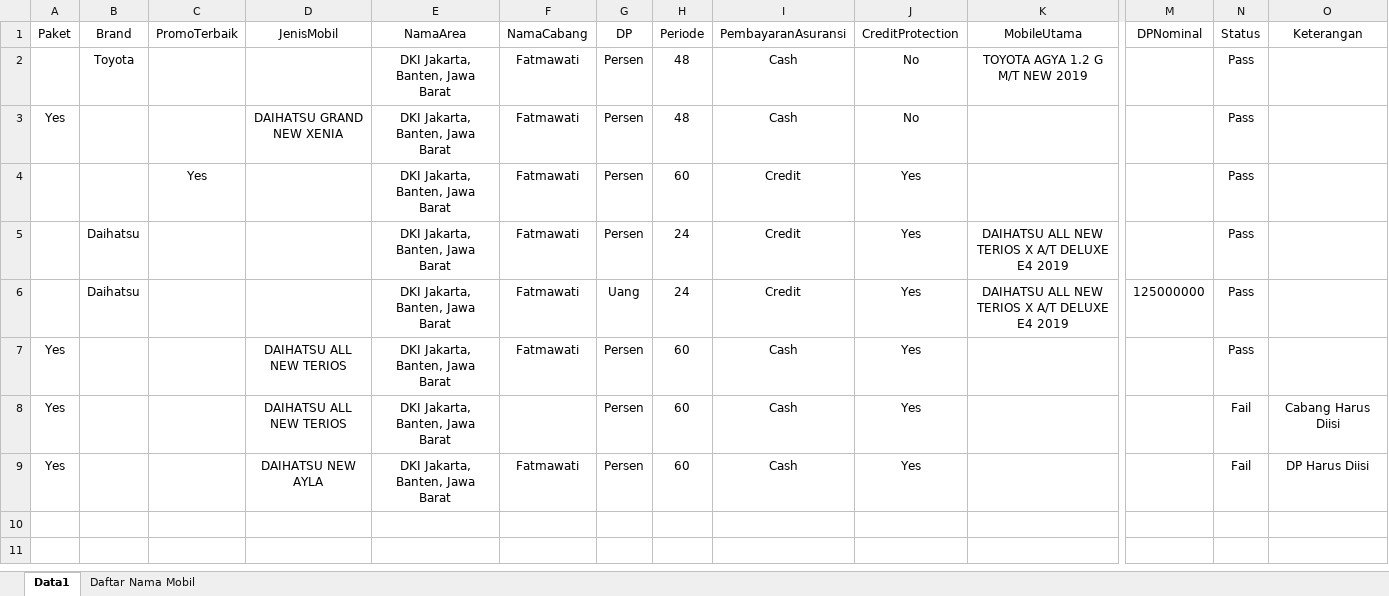
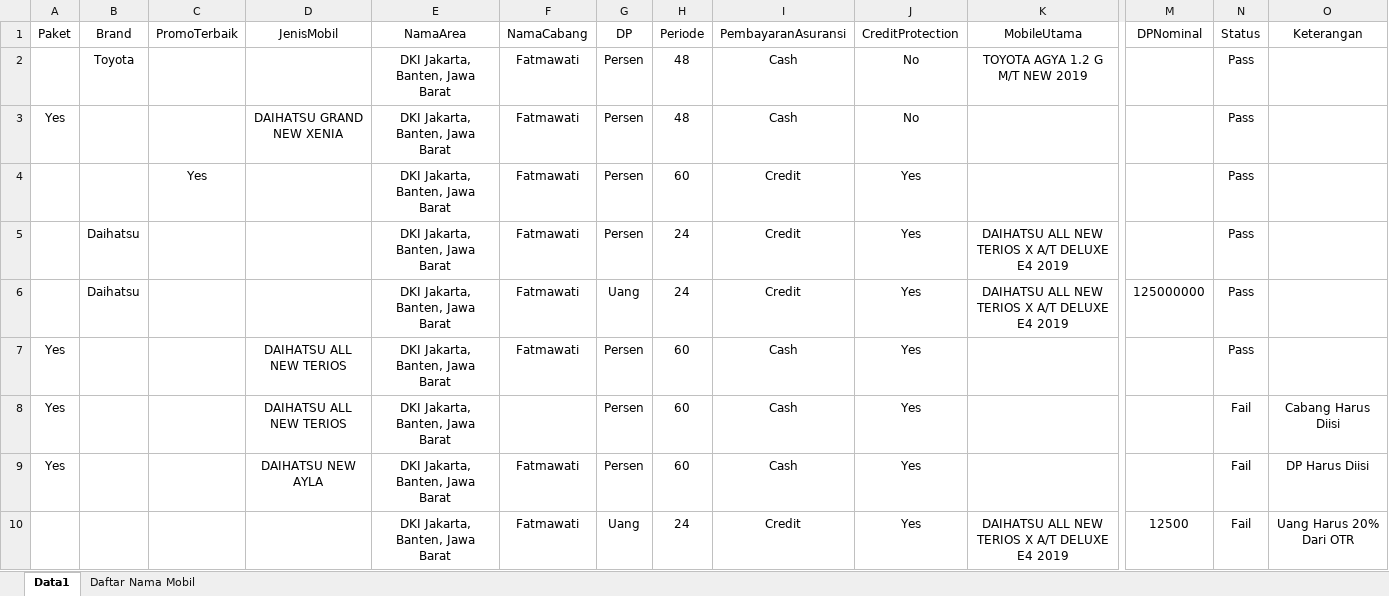
Before and after one commit to qcaccompanies/ACC-ACCOne, an Excel workbook: BuatPengajuan.xlsx, sheet Data1, drawn as a sheet; only a part is shown, gaps mark what is left out; values as stored, in another font and other column widths than the file's, no borders; rows hold the shown columns only; the diff names each change by its address in the sheet, - before the commit and + after, or states it on an @@ line.

```diff
--- a/BuatPengajuan.xlsx (sheet Data1)
+++ b/BuatPengajuan.xlsx (sheet Data1)
+row 10:  |  |  |  | DKI Jakarta, Banten, Jawa Barat | Fatmawati | Uang | 24 | Credit | Yes | DAIHATSU ALL NEW TERIOS X A/T DELUXE E4 2019 | 12500 | Fail | Uang Harus 20% Dari OTR
```
Also changed, not shown: 4 other files.
